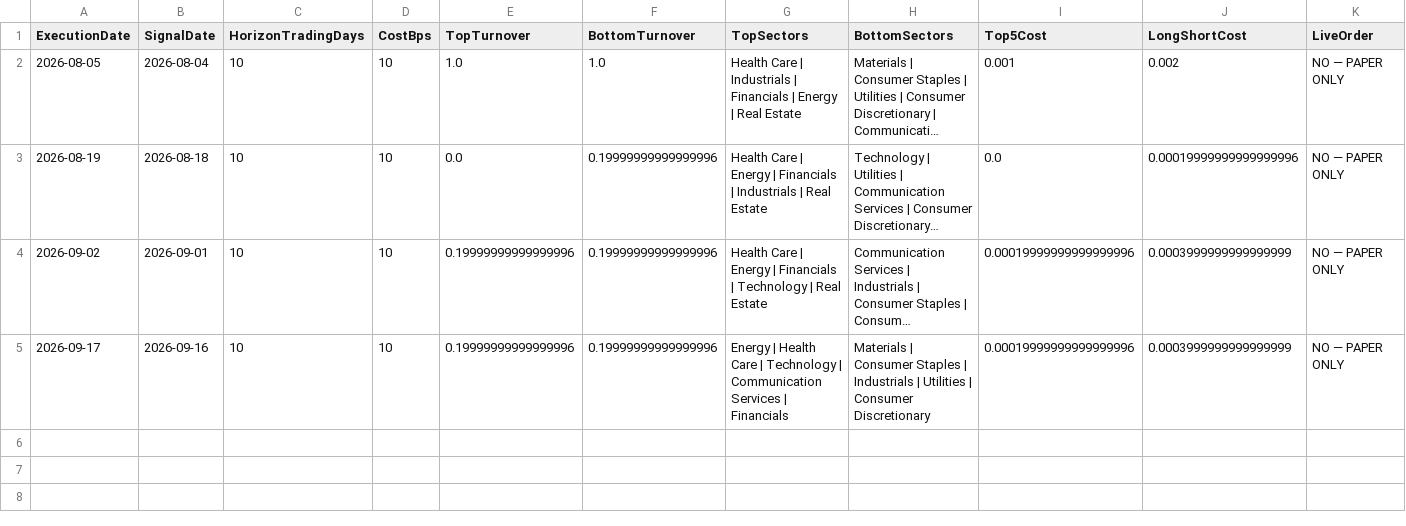
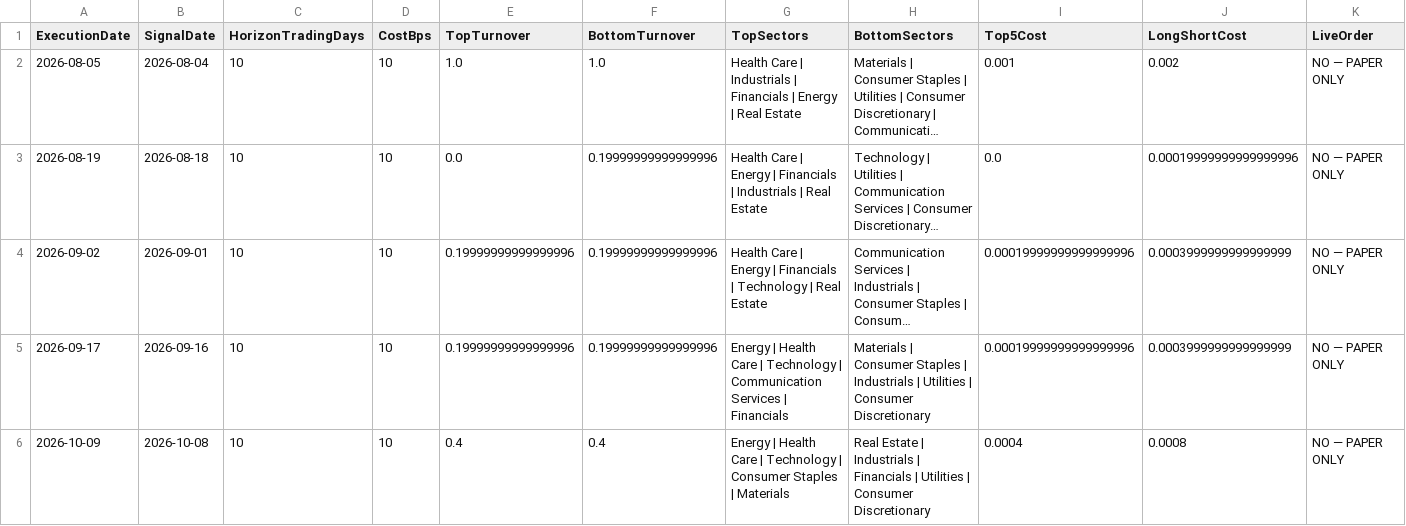
Before and after one commit to pcheong22/stock-sector-dashboard, a CSV file: data/paper_trading_orders.csv, drawn as a sheet; long unchanged cells end in …; the diff names each change by its address in the sheet, - before the commit and + after, or states it on an @@ line.

```diff
--- a/data/paper_trading_orders.csv
+++ b/data/paper_trading_orders.csv
+row 6: 2026-10-09 | 2026-10-08 | 10 | 10 | 0.4 | 0.4 | Energy | Health Care | Technology | Consumer Staples | Materials | Real Estate | Industrials | Financials | Utilities | Consumer Discretionary | 0.0004 | 0.0008 | NO — PAPER ONLY
```
Also changed, not shown: data/paper_trading_ledger.csv, data/paper_trading_signals.csv, 4 other files.
